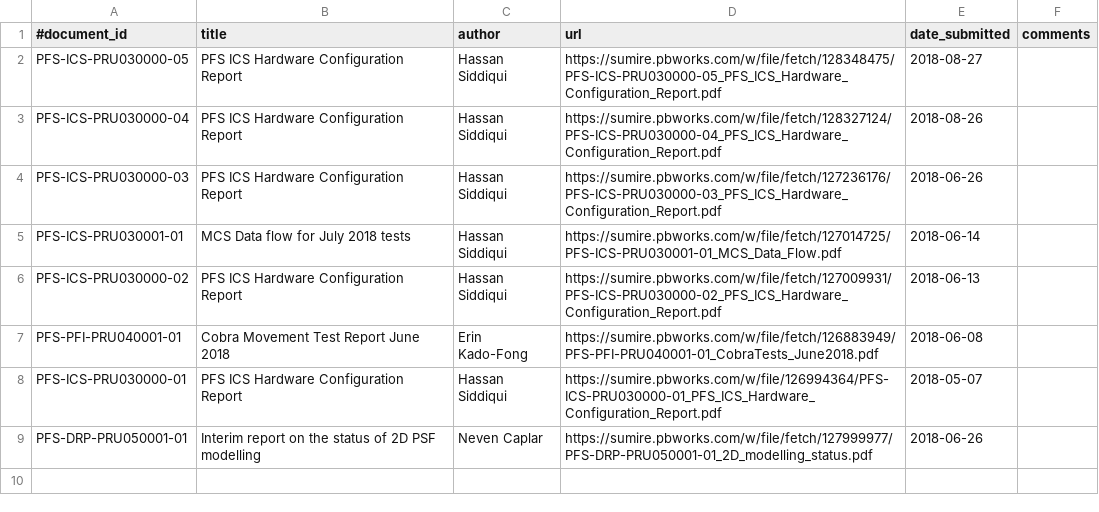
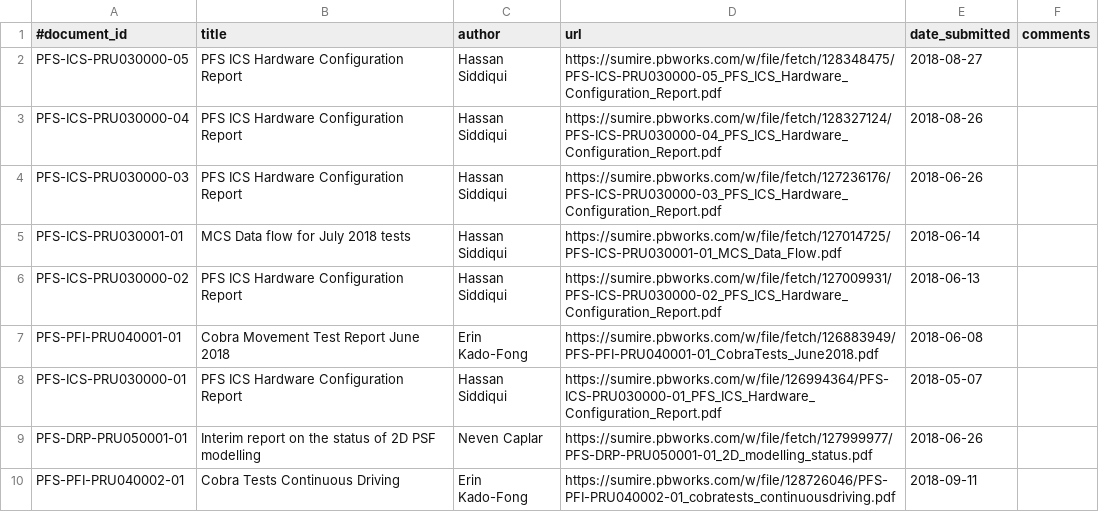
Before and after one commit to Subaru-PFS/doc, a CSV file: registries/princeton/documents.csv, drawn as a sheet; the diff names each change by its address in the sheet, - before the commit and + after, or states it on an @@ line.

Commit message:
Update documents.csv

```diff
--- a/registries/princeton/documents.csv
+++ b/registries/princeton/documents.csv
+row 10: PFS-PFI-PRU040002-01 | Cobra Tests Continuous Driving | Erin Kado-Fong | https://sumire.pbworks.com/w/file/128726046/PFS-PFI-PRU040002-01_cobratests_continuousdriving.pdf | 2018-09-11
```
